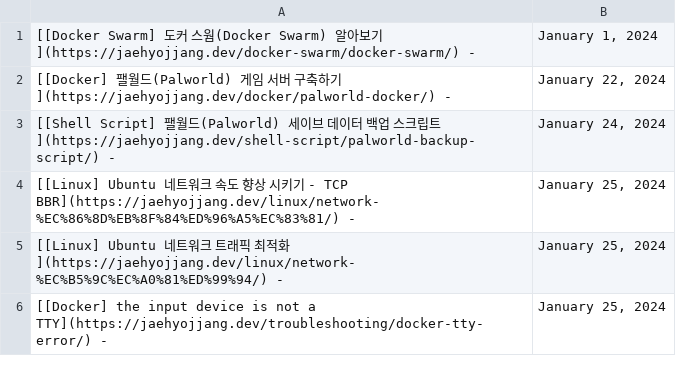
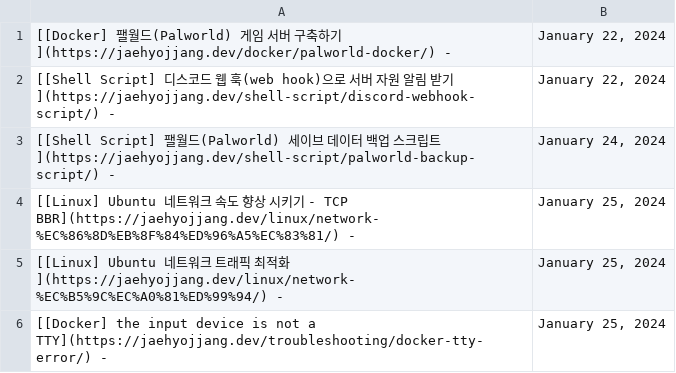
Before and after one commit to JaehyoJJAng/JaehyoJJAng, a CSV file: csv/parsing.csv, drawn as a sheet.

```diff
--- a/csv/parsing.csv
+++ b/csv/parsing.csv
@@ -1,3 +1,3 @@
-[[Docker Swarm] 도커 스웜(Docker Swarm) 알아보기](https://jaehyojjang.dev/docker-swarm/docker-swarm/) -,"January 1, 2024"
 [[Docker] 팰월드(Palworld) 게임 서버 구축하기](https://jaehyojjang.dev/docker/palworld-docker/) -,"January 22, 2024"
+[[Shell Script] 디스코드 웹 훅(web hook)으로 서버 자원 알림 받기](https://jaehyojjang.dev/shell-script/discord-webhook-script/) -,"January 22, 2024"
 [[Shell Script] 팰월드(Palworld) 세이브 데이터 백업 스크립트](https://jaehyojjang.dev/shell-script/palworld-backup-script/) -,"January 24, 2024"
```
Also changed, not shown: 1 other file.
